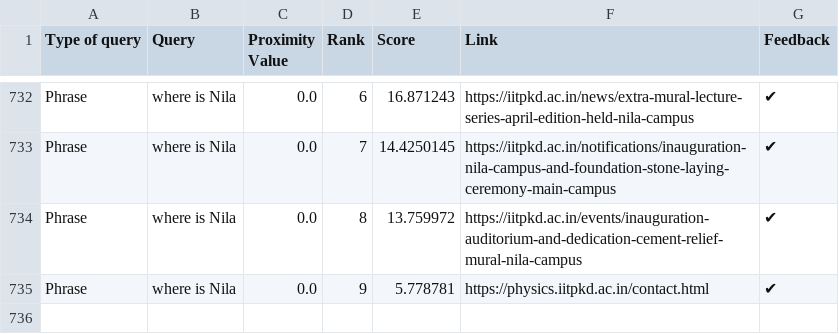
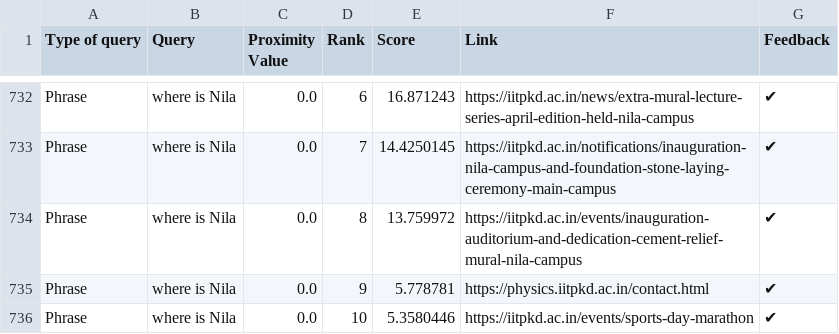
Before and after one commit to Yagneshv1/btp, a CSV file: evaluation_results.csv, drawn as a sheet; only a part is shown, gaps mark what is left out; the diff names each change by its address in the sheet, - before the commit and + after, or states it on an @@ line.

Commit message:
Update CSV file

```diff
--- a/evaluation_results.csv
+++ b/evaluation_results.csv
+row 736: Phrase | where is Nila | 0.0 | 10 | 5.3580446 | https://iitpkd.ac.in/events/sports-day-marathon | ✔
```
